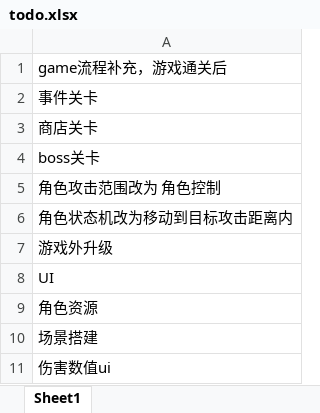
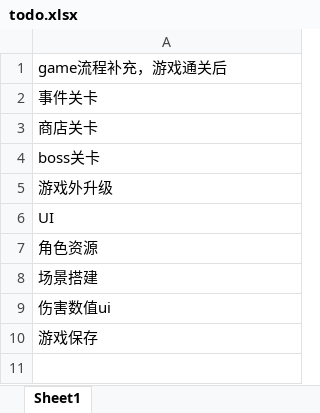
Before and after one commit to Yellowjump/AutoChess, an Excel workbook: documents/todo.xlsx, sheet Sheet1, drawn as a sheet; values as stored, in another font and other column widths than the file's, no borders; removed rows and columns are numbered as before the commit, all else as after; the diff names each change by its address in the sheet, - before the commit and + after, or states it on an @@ line.

```diff
--- a/documents/todo.xlsx (sheet Sheet1)
+++ b/documents/todo.xlsx (sheet Sheet1)
-row 5: 角色攻击范围改为 角色控制
-row 6: 角色状态机改为移动到目标攻击距离内
+row 10: 游戏保存
```
Also changed, not shown: 31 other files.
